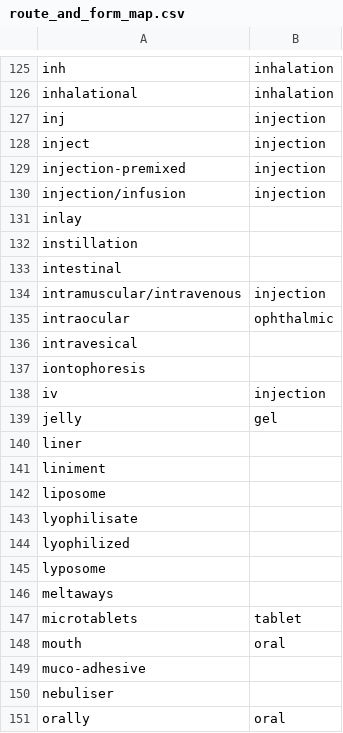
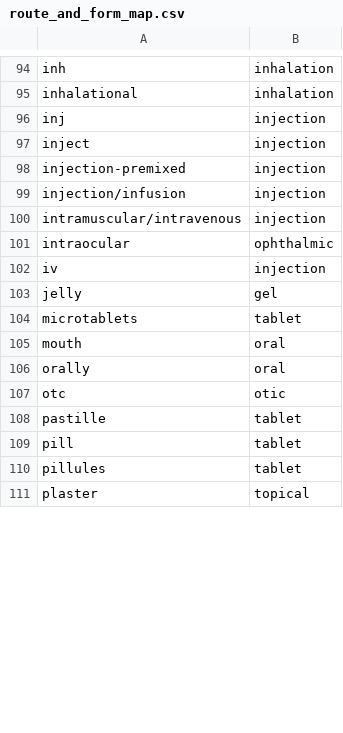
Before and after one commit to mi-erasmusmc/aioli, a CSV file: manual_mappings/route_and_form_map.csv, drawn as a sheet; only a part is shown, gaps mark what is left out; the shorter side is filled out with more unchanged rows; the diff covers the shown part only.

Commit message:
wip on exact atc mapping

```diff
--- a/manual_mappings/route_and_form_map.csv
+++ b/manual_mappings/route_and_form_map.csv
@@ -130,22 +99,8 @@ injection-premixed,injection
 injection/infusion,injection
-inlay,
-instillation,
-intestinal,
 intramuscular/intravenous,injection
 intraocular,ophthalmic
-intravesical,
-iontophoresis,
 iv,injection
 jelly,gel
-liner,
-liniment,
-liposome,
-lyophilisate,
-lyophilized,
-lyposome,
-meltaways,
 microtablets,tablet
 mouth,oral
-muco-adhesive,
-nebuliser,
 orally,oral
```
Also changed, not shown: 8 added rows, 77 removed rows and 6 edited cells elsewhere in this file, 30 other files.
